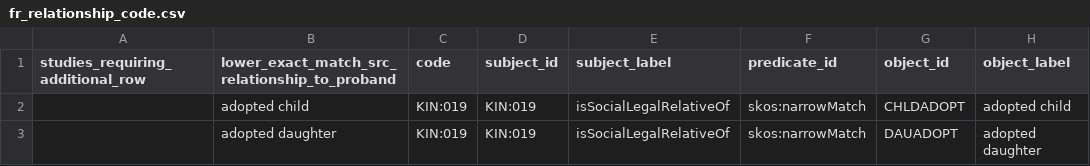
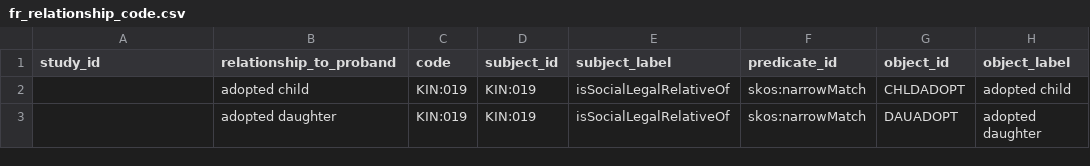
Before and after one commit to NIH-NCPI/anvil_dbt_project, a CSV file: seeds/value_sets/fr_relationship_code.csv, drawn as a sheet; only a part is shown.

```diff
--- a/seeds/value_sets/fr_relationship_code.csv
+++ b/seeds/value_sets/fr_relationship_code.csv
@@ -1,2 +1,2 @@
-studies_requiring_additional_row,lower_exact_match_src_relationship_to_proband,code,subject_id,subject_label,predicate_id,object_id,object_label
+study_id,relationship_to_proband,code,subject_id,subject_label,predicate_id,object_id,object_label
 ,adopted child,KIN:019,KIN:019,isSocialLegalRelativeOf,skos:narrowMatch,CHLDADOPT,adopted child
```
Also changed, not shown: seeds/metadata/consent_codes.csv, seeds/value_sets/fm_family_role.csv, 1 other file.
